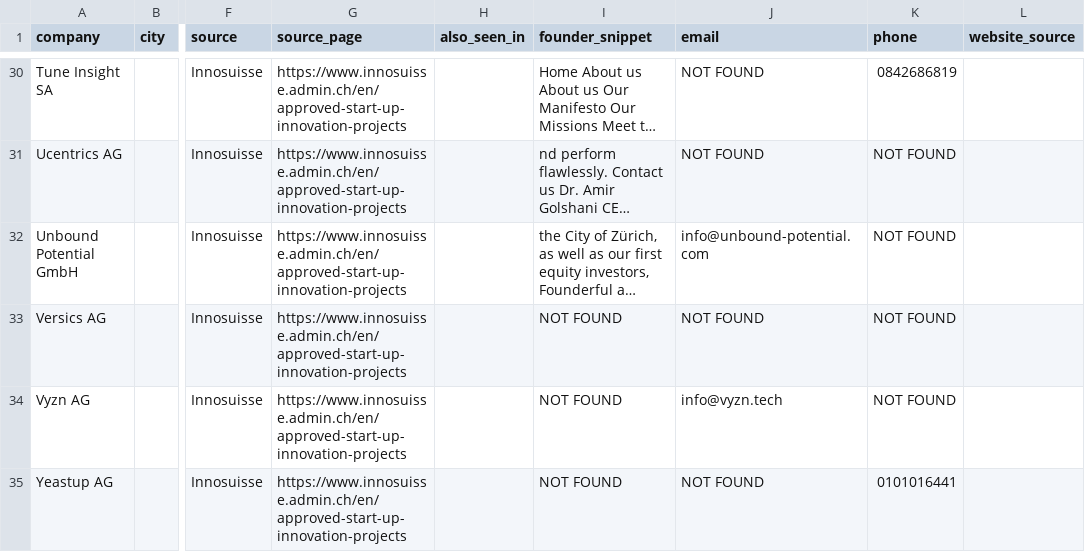
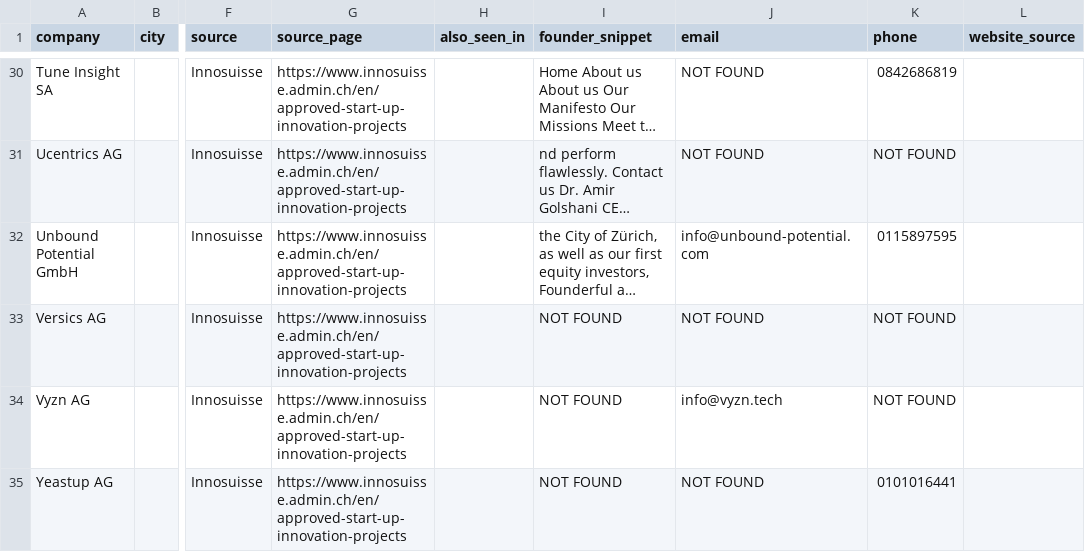
Before and after one commit to rajnet70/punjab_medical_leads, a CSV file: companies_ch_enriched.csv, drawn as a sheet; only a part is shown, gaps mark what is left out; long unchanged cells end in …; the diff covers the shown part only; the diff names each change by its address in the sheet, - before the commit and + after, or states it on an @@ line.

```diff
--- a/companies_ch_enriched.csv
+++ b/companies_ch_enriched.csv
-K32 (phone): NOT FOUND
+K32 (phone): 0115897595
```
Also changed, not shown: 4 edited cells elsewhere in this file, crawl_diagnostics.csv, 1 other file.
